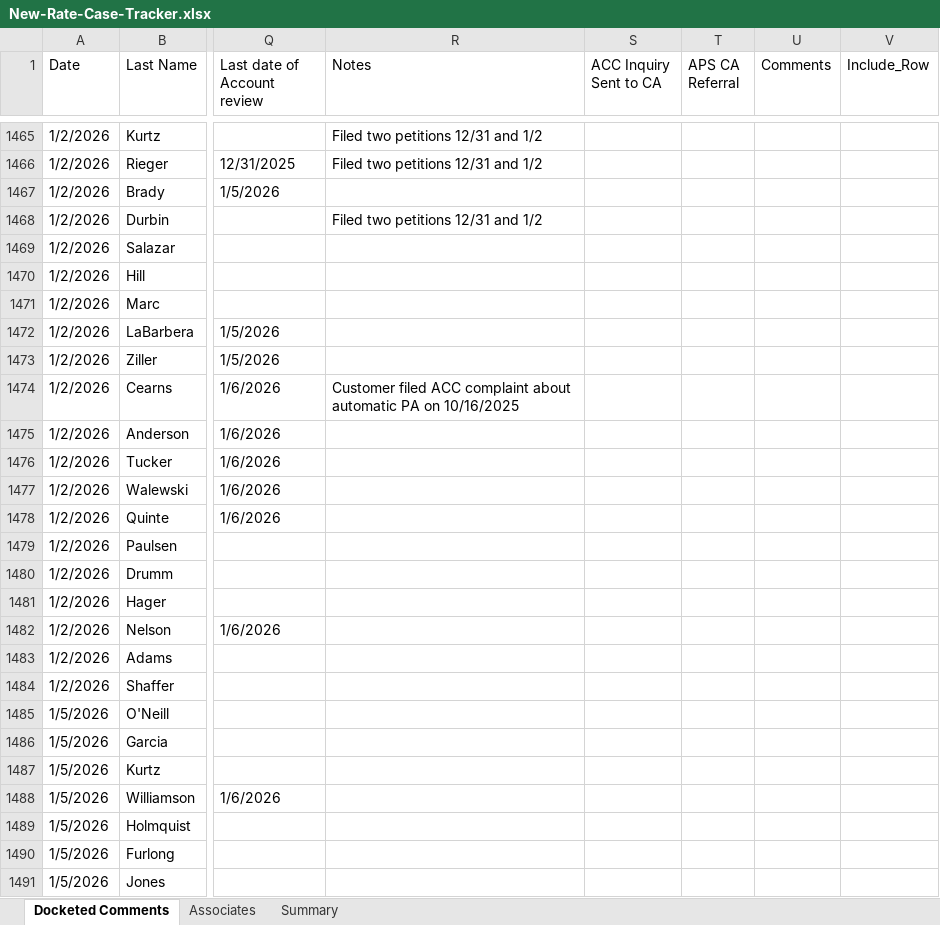
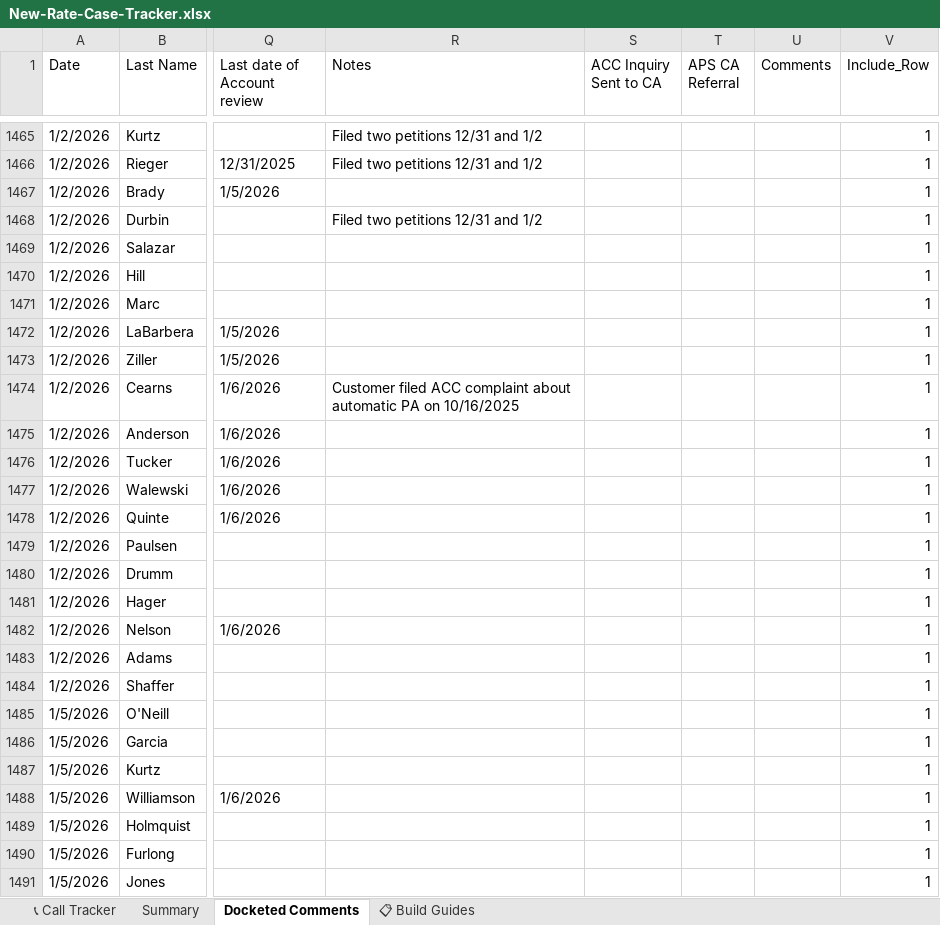
Before and after one commit to ScottK83/Development-Coaching-Tool, an Excel workbook: data/uploads/New-Rate-Case-Tracker.xlsx, sheet Docketed Comments, drawn as a sheet; only a part is shown, gaps mark what is left out; values as stored, in another font and other column widths than the file's, no cell formats; table styles not drawn; the diff covers the shown part only; the diff names each change by its address in the sheet, - before the commit and + after, or states it on an @@ line.

```diff
--- a/data/uploads/New-Rate-Case-Tracker.xlsx (sheet Docketed Comments)
+++ b/data/uploads/New-Rate-Case-Tracker.xlsx (sheet Docketed Comments)
-sheet tab: Associates
+sheet tab: 📞 Call Tracker
+sheet tab: 📋 Build Guides
@@ sheet tab order changed: 📞 Call Tracker | Summary | Docketed Comments | 📋 Build Guides @@
-V1465:V1491 (Include_Row): (empty)
+V1465:V1491 (Include_Row): 1
```
Also changed, not shown: 501 edited cells elsewhere in this sheet, sheet Summary, cell formats, formulas that keep their value, hidden cells, charts or pictures.
